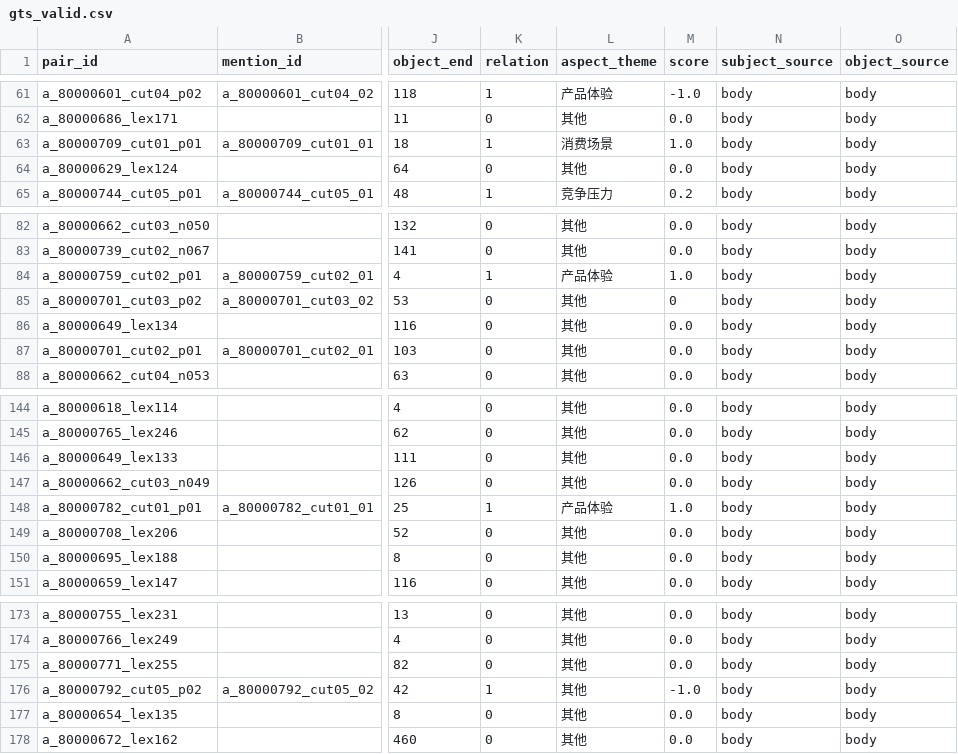
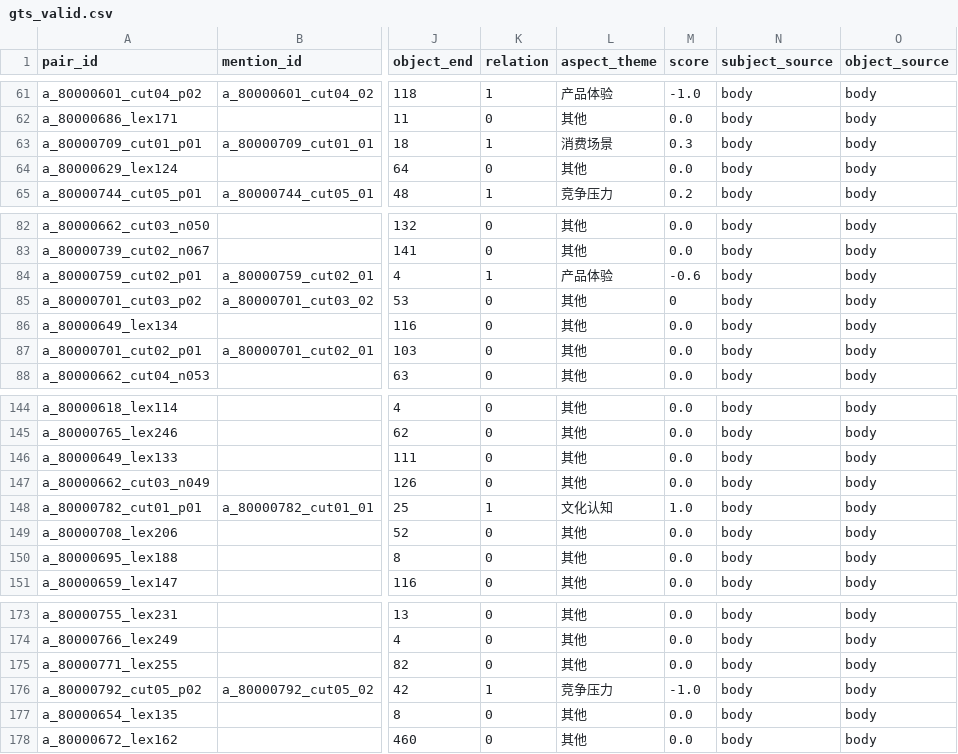
Before and after one commit to aaaaa-xxxxx-m/comparative-semantic-mining, a CSV file: data/gts/gts_valid.csv, drawn as a sheet; only a part is shown, gaps mark what is left out; the diff covers the shown part only; the diff names each change by its address in the sheet, - before the commit and + after, or states it on an @@ line.

```diff
--- a/data/gts/gts_valid.csv
+++ b/data/gts/gts_valid.csv
-M63 (score): 1.0
+M63 (score): 0.3
-M84 (score): 1.0
+M84 (score): -0.6
-L148 (aspect_theme): 产品体验
+L148 (aspect_theme): 文化认知
-L176 (aspect_theme): 其他
+L176 (aspect_theme): 竞争压力
```
Also changed, not shown: 25 edited cells elsewhere in this file.
